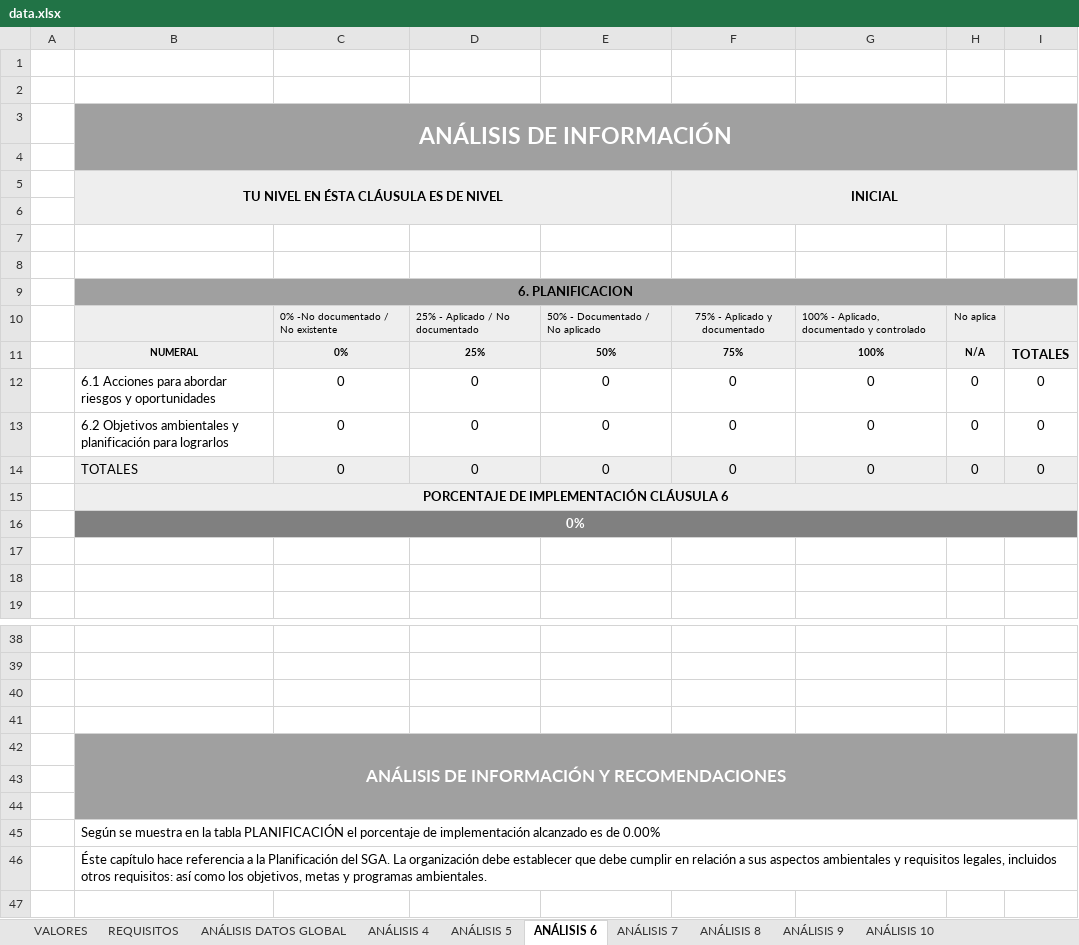
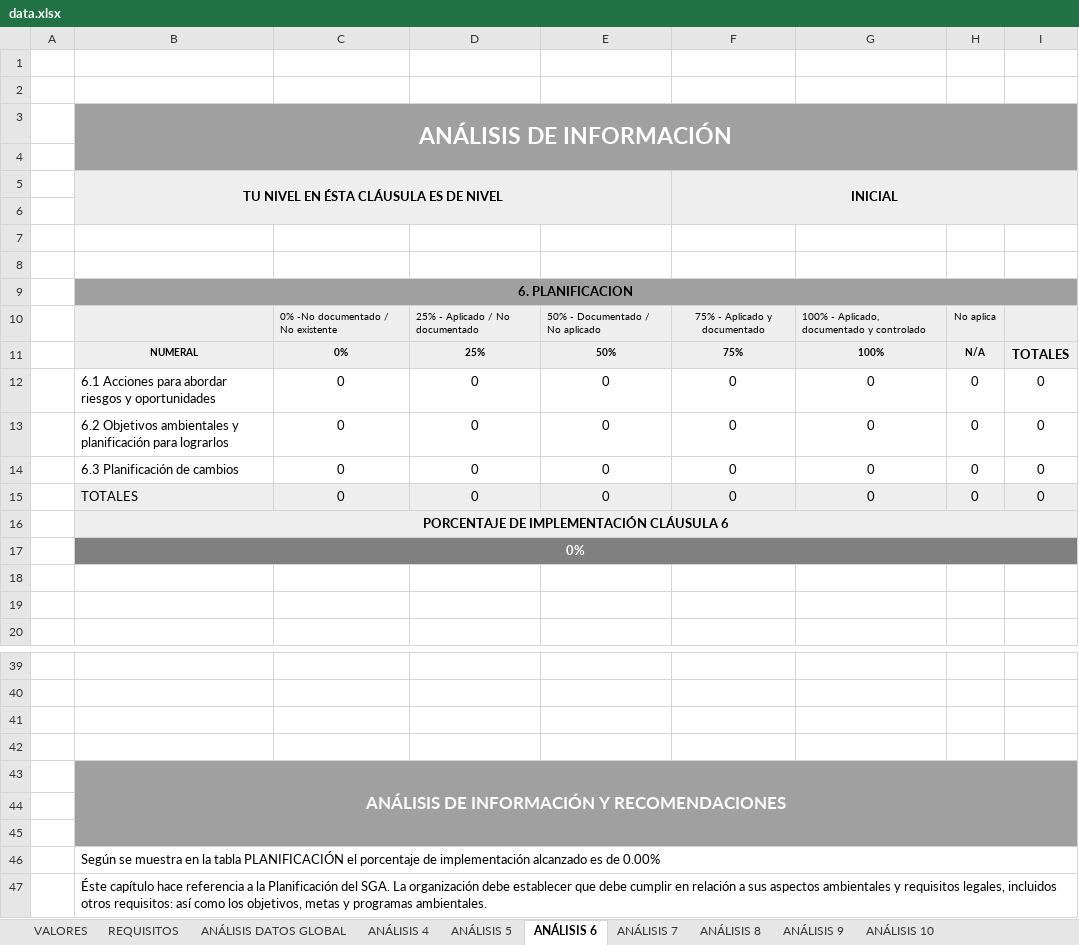
Before and after one commit to SoyCalidad/soy_ambiental, an Excel workbook: soyambiental_hola_calidad/data/data.xlsx, sheet ANÁLISIS 6, drawn as a sheet; only a part is shown, gaps mark what is left out; values as stored, in another font and other column widths than the file's, no borders; charts and pictures not drawn; addresses are those after the commit; the diff names each change by its address in the sheet, - before the commit and + after, or states it on an @@ line.

```diff
--- a/soyambiental_hola_calidad/data/data.xlsx (sheet ANÁLISIS 6)
+++ b/soyambiental_hola_calidad/data/data.xlsx (sheet ANÁLISIS 6)
-C3:I3 fill: #A0A0A0
+C3:I3 fill: none
-B4:I4 fill: #A0A0A0
+B4:I4 fill: none
-C5:E5 fill: #EEEEEE
+C5:E5 fill: none
-G5:I5 fill: #EEEEEE
+G5:I5 fill: none
-B6:I6 fill: #EEEEEE
+B6:I6 fill: none
-C9:I9 fill: #A0A0A0
+C9:I9 fill: none
+row 14:  | 6.3 Planificación de cambios | 0 | 0 | 0 | 0 | 0 | 0 | 0
-C16:I16 fill: #EEEEEE
+C16:I16 fill: none
-C43:I43 fill: #A0A0A0
+C43:I43 fill: none
-B44:I45 fill: #A0A0A0
+B44:I45 fill: none
```
Also changed, not shown: sheet REQUISITOS, sheet ANÁLISIS 10, sheet ANÁLISIS 8, sheet ANÁLISIS 9, sheet ANÁLISIS 5, sheet ANÁLISIS 7, 2 more sheets, formulas that keep their value, charts or pictures, 1 other file.
